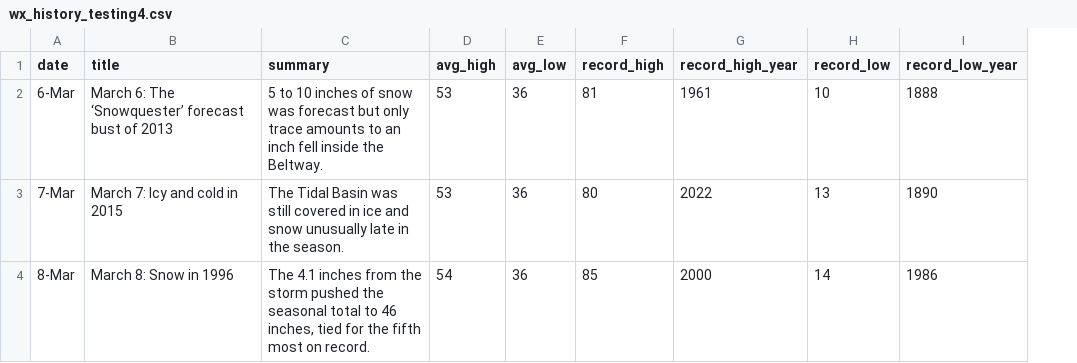
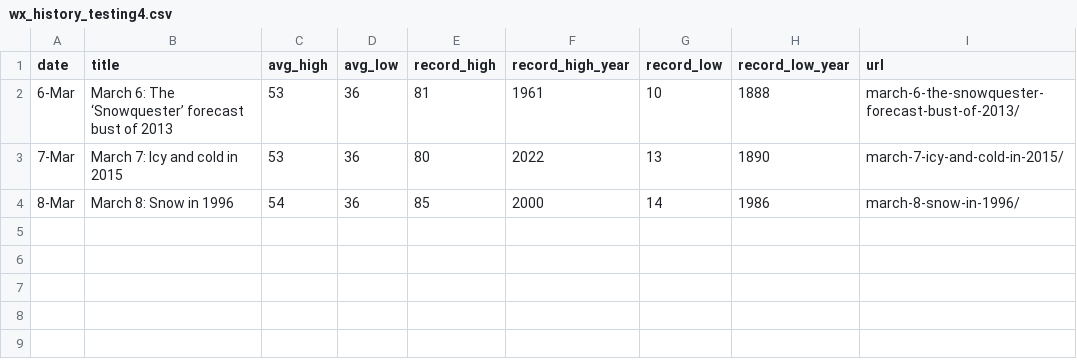
Before and after one commit to islivingston/capitalweather, a CSV file: wx_history_testing4.csv, drawn as a sheet; removed rows and columns are numbered as before the commit, all else as after; the diff names each change by its address in the sheet, - before the commit and + after, or states it on an @@ line.

Commit message:
Add files via upload

```diff
--- a/wx_history_testing4.csv
+++ b/wx_history_testing4.csv
-column C (summary), rows 2-4: 5 to 10 inches of snow was forecast but only trace amounts to an inch fell inside the Beltway. | The Tidal Basin was still covered in ice and snow unusually late in the season. | The 4.1 inches from the storm pushed the seasonal total to 46 inches, tied for the fifth most on record.
+column I (url), rows 2-4: march-6-the-snowquester-forecast-bust-of-2013/ | march-7-icy-and-cold-in-2015/ | march-8-snow-in-1996/
```
